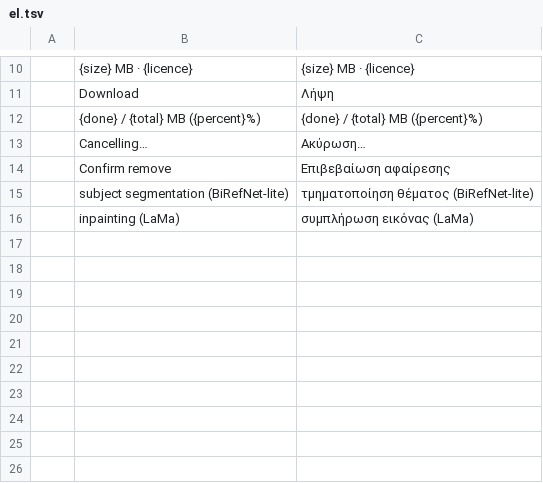
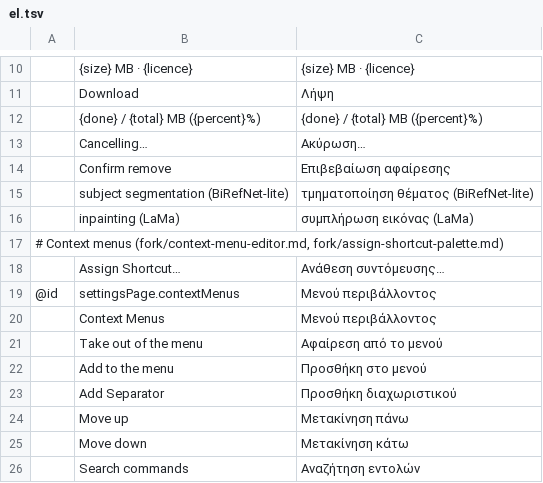
Before and after one commit to techneissa/photocraft, a TSV file: fork/i18n/el.tsv, drawn as a sheet; only a part is shown, gaps mark what is left out; the diff names each change by its address in the sheet, - before the commit and + after, or states it on an @@ line.

```diff
--- a/fork/i18n/el.tsv
+++ b/fork/i18n/el.tsv
+row 17: # Context menus (fork/context-menu-editor.md, fork/assign-shortcut-palette.md)
+row 18:  | Assign Shortcut… | Ανάθεση συντόμευσης…
+row 19: @id | settingsPage.contextMenus | Μενού περιβάλλοντος
+row 20:  | Context Menus | Μενού περιβάλλοντος
+row 21:  | Take out of the menu | Αφαίρεση από το μενού
+row 22:  | Add to the menu | Προσθήκη στο μενού
+row 23:  | Add Separator | Προσθήκη διαχωριστικού
+row 24:  | Move up | Μετακίνηση πάνω
+row 25:  | Move down | Μετακίνηση κάτω
+row 26:  | Search commands | Αναζήτηση εντολών
```
Also changed, not shown: fork/i18n/ka.tsv, fork/i18n/ru.tsv, 37 other files.
